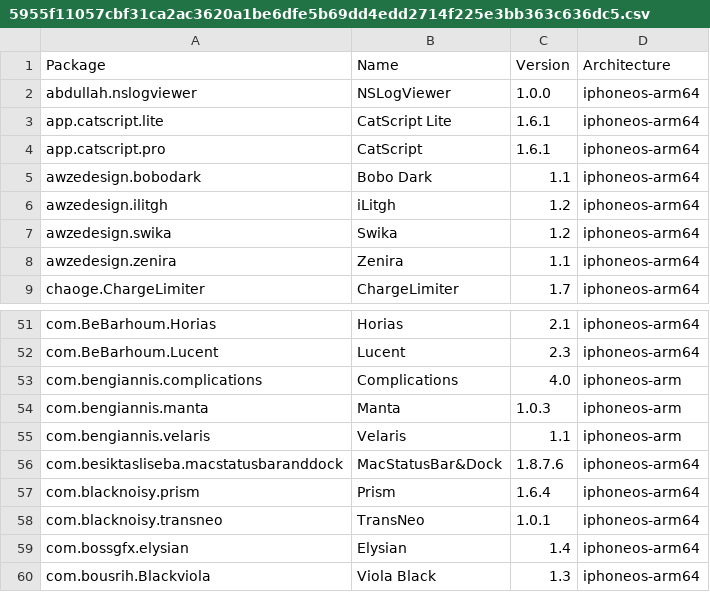
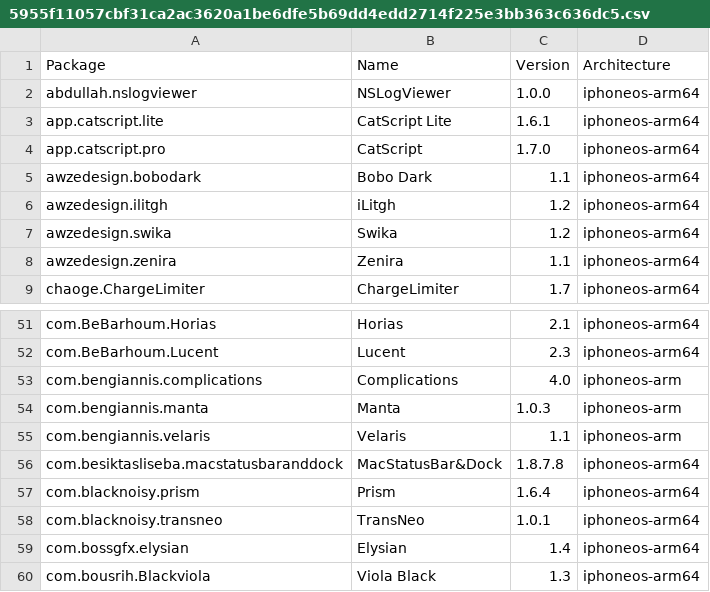
Before and after one commit to TrollStoreX/crc_bark, a CSV file: Library/Caches/com.nan.crc/5955f11057cbf31ca2ac3620a1be6dfe5b69dd4edd2714f225e3bb363c636dc5.csv, drawn as a sheet; only a part is shown, gaps mark what is left out.

```diff
--- a/Library/Caches/com.nan.crc/5955f11057cbf31ca2ac3620a1be6dfe5b69dd4edd2714f225e3bb363c636dc5.csv
+++ b/Library/Caches/com.nan.crc/5955f11057cbf31ca2ac3620a1be6dfe5b69dd4edd2714f225e3bb363c636dc5.csv
@@ -3,3 +3,3 @@ abdullah.nslogviewer,NSLogViewer,1.0.0,iphoneos-arm64
 app.catscript.lite,CatScript Lite,1.6.1,iphoneos-arm64
-app.catscript.pro,CatScript,1.6.1,iphoneos-arm64
+app.catscript.pro,CatScript,1.7.0,iphoneos-arm64
 awzedesign.bobodark,Bobo Dark,1.1,iphoneos-arm64
@@ -55,3 +55,3 @@ com.bengiannis.manta,Manta,1.0.3,iphoneos-arm
 com.bengiannis.velaris,Velaris,1.1,iphoneos-arm
-com.besiktasliseba.macstatusbaranddock,MacStatusBar&Dock,1.8.7.6,iphoneos-arm64
+com.besiktasliseba.macstatusbaranddock,MacStatusBar&Dock,1.8.7.8,iphoneos-arm64
 com.blacknoisy.prism,Prism,1.6.4,iphoneos-arm64
```
Also changed, not shown: Library/Caches/com.nan.crc/ae1389df66a6d8e6ebcc1f38244469a57d488370b1e4adf8030b975b4d82ddcf.csv.
